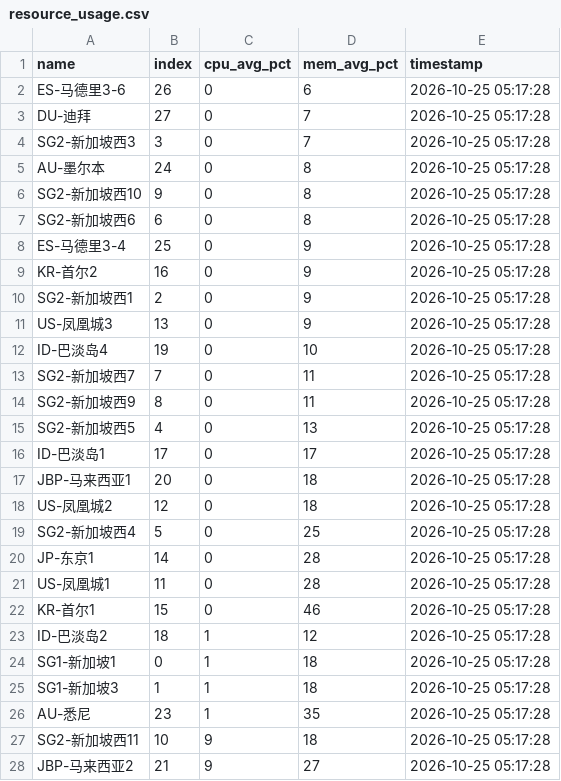
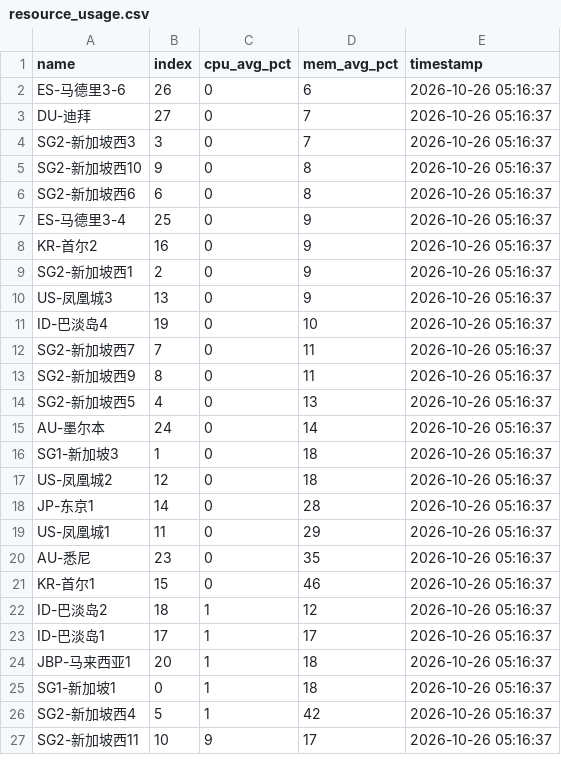
Before and after one commit to suwei8/oci-keepalive-tunnel, a CSV file: csv/resource_usage.csv, drawn as a sheet; only a part is shown; the diff covers the shown part only.

```diff
--- a/csv/resource_usage.csv
+++ b/csv/resource_usage.csv
@@ -1,28 +1,27 @@
 name,index,cpu_avg_pct,mem_avg_pct,timestamp
-ES-马德里3-6,26,0,6,2026-10-25 05:17:28
-DU-迪拜,27,0,7,2026-10-25 05:17:28
-SG2-新加坡西3,3,0,7,2026-10-25 05:17:28
-AU-墨尔本,24,0,8,2026-10-25 05:17:28
-SG2-新加坡西10,9,0,8,2026-10-25 05:17:28
-SG2-新加坡西6,6,0,8,2026-10-25 05:17:28
-ES-马德里3-4,25,0,9,2026-10-25 05:17:28
-KR-首尔2,16,0,9,2026-10-25 05:17:28
-SG2-新加坡西1,2,0,9,2026-10-25 05:17:28
-US-凤凰城3,13,0,9,2026-10-25 05:17:28
-ID-巴淡岛4,19,0,10,2026-10-25 05:17:28
-SG2-新加坡西7,7,0,11,2026-10-25 05:17:28
-SG2-新加坡西9,8,0,11,2026-10-25 05:17:28
-SG2-新加坡西5,4,0,13,2026-10-25 05:17:28
-ID-巴淡岛1,17,0,17,2026-10-25 05:17:28
-JBP-马来西亚1,20,0,18,2026-10-25 05:17:28
-US-凤凰城2,12,0,18,2026-10-25 05:17:28
-SG2-新加坡西4,5,0,25,2026-10-25 05:17:28
-JP-东京1,14,0,28,2026-10-25 05:17:28
-US-凤凰城1,11,0,28,2026-10-25 05:17:28
-KR-首尔1,15,0,46,2026-10-25 05:17:28
-ID-巴淡岛2,18,1,12,2026-10-25 05:17:28
-SG1-新加坡1,0,1,18,2026-10-25 05:17:28
-SG1-新加坡3,1,1,18,2026-10-25 05:17:28
-AU-悉尼,23,1,35,2026-10-25 05:17:28
-SG2-新加坡西11,10,9,18,2026-10-25 05:17:28
-JBP-马来西亚2,21,9,27,2026-10-25 05:17:28
+ES-马德里3-6,26,0,6,2026-10-26 05:16:37
+DU-迪拜,27,0,7,2026-10-26 05:16:37
+SG2-新加坡西3,3,0,7,2026-10-26 05:16:37
+SG2-新加坡西10,9,0,8,2026-10-26 05:16:37
+SG2-新加坡西6,6,0,8,2026-10-26 05:16:37
+ES-马德里3-4,25,0,9,2026-10-26 05:16:37
+KR-首尔2,16,0,9,2026-10-26 05:16:37
+SG2-新加坡西1,2,0,9,2026-10-26 05:16:37
+US-凤凰城3,13,0,9,2026-10-26 05:16:37
+ID-巴淡岛4,19,0,10,2026-10-26 05:16:37
+SG2-新加坡西7,7,0,11,2026-10-26 05:16:37
+SG2-新加坡西9,8,0,11,2026-10-26 05:16:37
+SG2-新加坡西5,4,0,13,2026-10-26 05:16:37
+AU-墨尔本,24,0,14,2026-10-26 05:16:37
+SG1-新加坡3,1,0,18,2026-10-26 05:16:37
+US-凤凰城2,12,0,18,2026-10-26 05:16:37
+JP-东京1,14,0,28,2026-10-26 05:16:37
+US-凤凰城1,11,0,29,2026-10-26 05:16:37
+AU-悉尼,23,0,35,2026-10-26 05:16:37
+KR-首尔1,15,0,46,2026-10-26 05:16:37
+ID-巴淡岛2,18,1,12,2026-10-26 05:16:37
+ID-巴淡岛1,17,1,17,2026-10-26 05:16:37
+JBP-马来西亚1,20,1,18,2026-10-26 05:16:37
+SG1-新加坡1,0,1,18,2026-10-26 05:16:37
+SG2-新加坡西4,5,1,42,2026-10-26 05:16:37
+SG2-新加坡西11,10,9,17,2026-10-26 05:16:37
```
Also changed, not shown: 1 added row and 2 edited cells elsewhere in this file.
